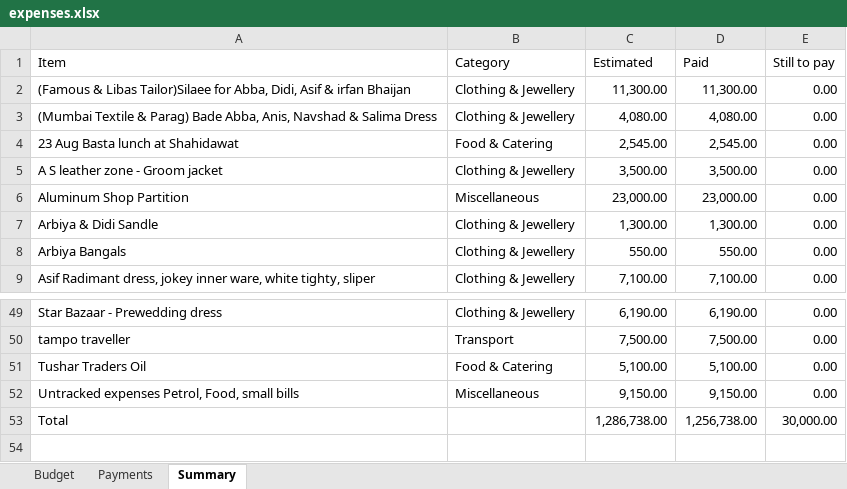
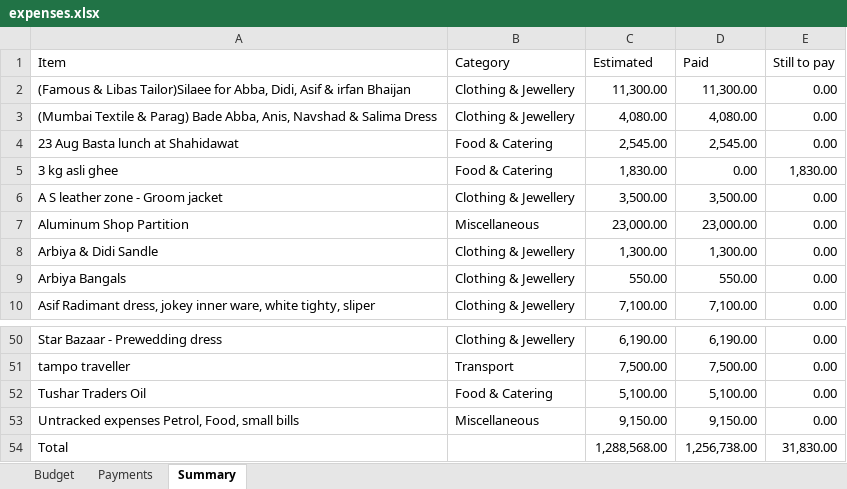
Before and after one commit to Asif-Nice/poc-track-expenses, an Excel workbook: data/expenses.xlsx, sheet Summary, drawn as a sheet; only a part is shown, gaps mark what is left out; values as stored, in another font and other column widths than the file's, no borders; addresses are those after the commit; the diff names each change by its address in the sheet, - before the commit and + after, or states it on an @@ line.

Commit message:
Add budget item: 3 kg asli ghee — ₹1,830.00

```diff
--- a/data/expenses.xlsx (sheet Summary)
+++ b/data/expenses.xlsx (sheet Summary)
+row 5: 3 kg asli ghee | Food & Catering | 1,830.00 | 0.00 | 1,830.00
-C54 (Estimated): 1,286,738.00
+C54 (Estimated): 1,288,568.00
-E54 (Still to pay): 30,000.00
+E54 (Still to pay): 31,830.00
```
Also changed, not shown: sheet Budget, formulas that keep their value.
